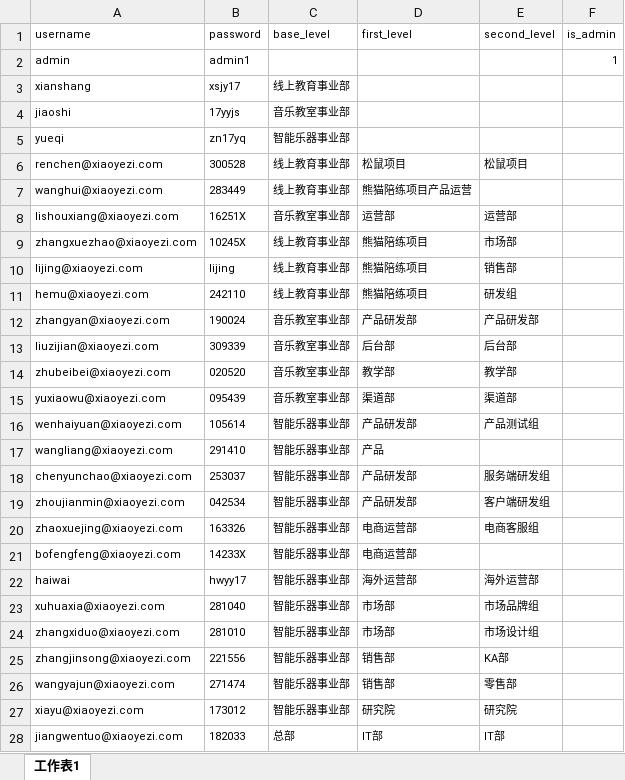
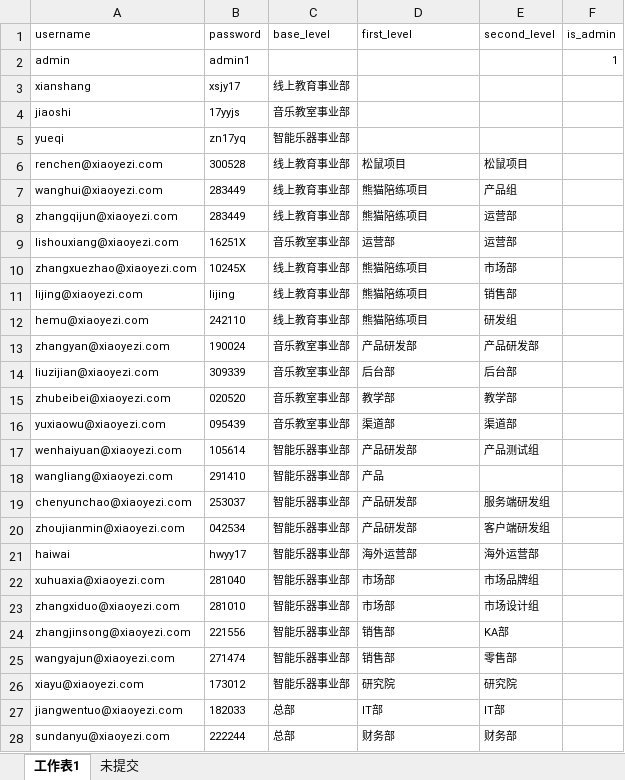
Before and after one commit to zhangjack0310/hr, an Excel workbook: data/admin_user.xlsx, sheet 工作表1, drawn as a sheet; only a part is shown; the shorter side is filled out with more unchanged rows; values as stored, in another font and other column widths than the file's, no borders; removed rows and columns are numbered as before the commit, all else as after; the diff names each change by its address in the sheet, - before the commit and + after, or states it on an @@ line.

```diff
--- a/data/admin_user.xlsx (sheet 工作表1)
+++ b/data/admin_user.xlsx (sheet 工作表1)
+sheet tab: 未提交
-D7 (first_level): 熊猫陪练项目产品运营
+D7 (first_level): 熊猫陪练项目
-E7 (second_level): (empty)
+E7 (second_level): 产品组
+row 8: zhangqijun@xiaoyezi.com | 283449 | 线上教育事业部 | 熊猫陪练项目 | 运营部
-row 20: zhaoxuejing@xiaoyezi.com | 163326 | 智能乐器事业部 | 电商运营部 | 电商客服组
-row 21: bofengfeng@xiaoyezi.com | 14233X | 智能乐器事业部 | 电商运营部
```
Also changed, not shown: data_insert.xlsx.
